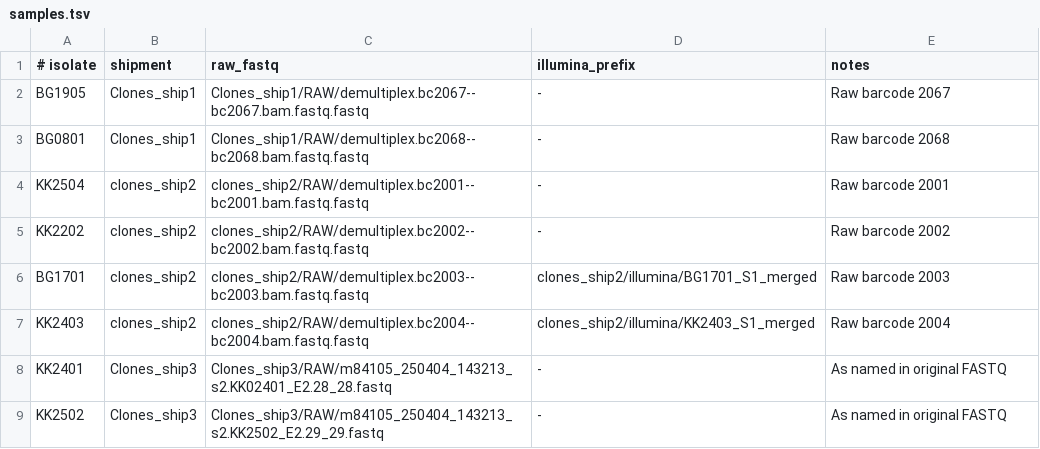
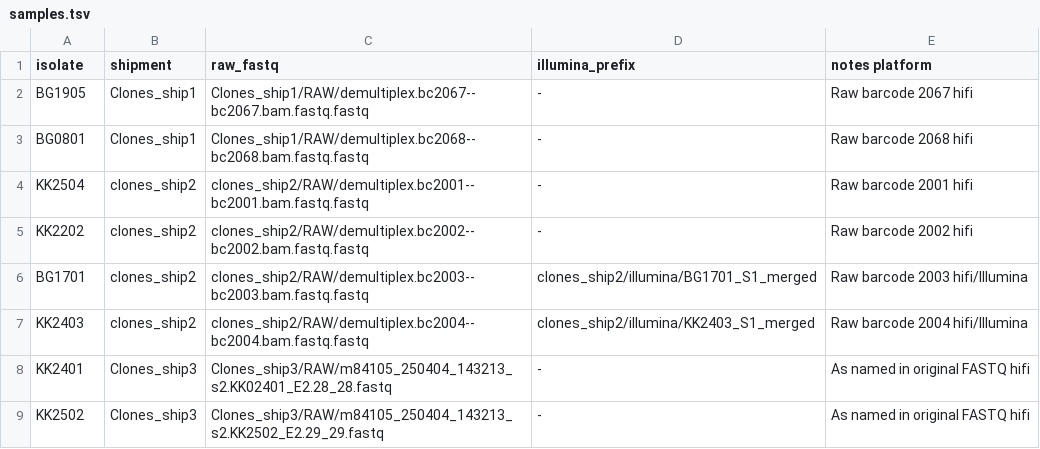
Before and after one commit to trn30/Assemblies_Mali_field_genotypes, a TSV file: config/samples.tsv, drawn as a sheet.

Commit message:
Update samples.tsv

```diff
--- a/config/samples.tsv
+++ b/config/samples.tsv
@@ -1,9 +1,9 @@
-# isolate	shipment	raw_fastq	illumina_prefix	notes
-BG1905	Clones_ship1	Clones_ship1/RAW/demultiplex.bc2067--bc2067.bam.fastq.fastq	-	Raw barcode 2067
-BG0801	Clones_ship1	Clones_ship1/RAW/demultiplex.bc2068--bc2068.bam.fastq.fastq	-	Raw barcode 2068
-KK2504	clones_ship2	clones_ship2/RAW/demultiplex.bc2001--bc2001.bam.fastq.fastq	-	Raw barcode 2001
-KK2202	clones_ship2	clones_ship2/RAW/demultiplex.bc2002--bc2002.bam.fastq.fastq	-	Raw barcode 2002
-BG1701	clones_ship2	clones_ship2/RAW/demultiplex.bc2003--bc2003.bam.fastq.fastq	clones_ship2/illumina/BG1701_S1_merged	Raw barcode 2003
-KK2403	clones_ship2	clones_ship2/RAW/demultiplex.bc2004--bc2004.bam.fastq.fastq	clones_ship2/illumina/KK2403_S1_merged	Raw barcode 2004
-KK2401	Clones_ship3	Clones_ship3/RAW/m84105_250404_143213_s2.KK02401_E2.28_28.fastq	-	As named in original FASTQ
-KK2502	Clones_ship3	Clones_ship3/RAW/m84105_250404_143213_s2.KK2502_E2.29_29.fastq	-	As named in original FASTQ
+isolate	shipment	raw_fastq	illumina_prefix	notes  platform
+BG1905	Clones_ship1	Clones_ship1/RAW/demultiplex.bc2067--bc2067.bam.fastq.fastq	-	Raw barcode 2067  hifi
+BG0801	Clones_ship1	Clones_ship1/RAW/demultiplex.bc2068--bc2068.bam.fastq.fastq	-	Raw barcode 2068  hifi
+KK2504	clones_ship2	clones_ship2/RAW/demultiplex.bc2001--bc2001.bam.fastq.fastq	-	Raw barcode 2001  hifi
+KK2202	clones_ship2	clones_ship2/RAW/demultiplex.bc2002--bc2002.bam.fastq.fastq	-	Raw barcode 2002  hifi
+BG1701	clones_ship2	clones_ship2/RAW/demultiplex.bc2003--bc2003.bam.fastq.fastq	clones_ship2/illumina/BG1701_S1_merged	Raw barcode 2003  hifi/Illumina
+KK2403	clones_ship2	clones_ship2/RAW/demultiplex.bc2004--bc2004.bam.fastq.fastq	clones_ship2/illumina/KK2403_S1_merged	Raw barcode 2004  hifi/Illumina
+KK2401	Clones_ship3	Clones_ship3/RAW/m84105_250404_143213_s2.KK02401_E2.28_28.fastq	-	As named in original FASTQ  hifi
+KK2502	Clones_ship3	Clones_ship3/RAW/m84105_250404_143213_s2.KK2502_E2.29_29.fastq	-	As named in original FASTQ  hifi
```
